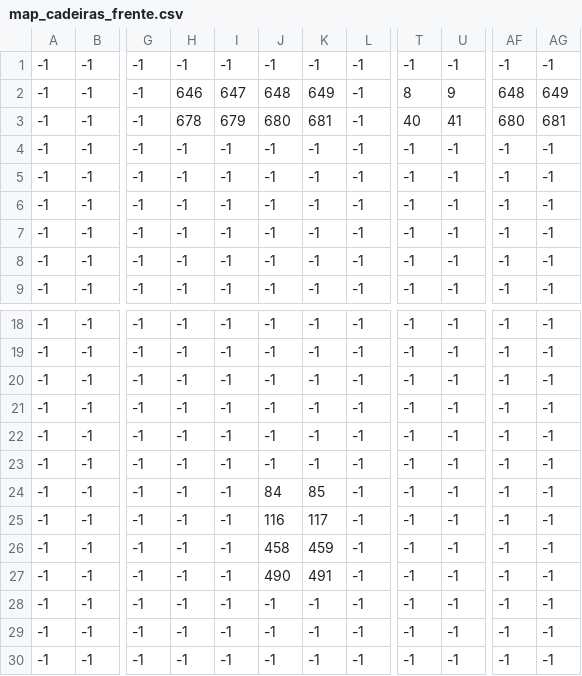
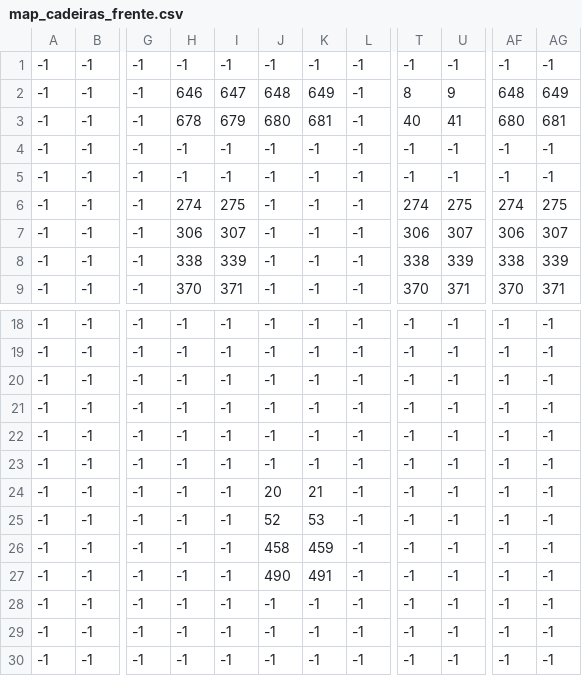
Before and after one commit to jonnrauber/GAMES-2019-T1, a CSV file: assets/data/map_cadeiras_frente.csv, drawn as a sheet; only a part is shown, gaps mark what is left out; the diff covers the shown part only; the diff names each change by its address in the sheet, - before the commit and + after, or states it on an @@ line.

```diff
--- a/assets/data/map_cadeiras_frente.csv
+++ b/assets/data/map_cadeiras_frente.csv
-H6: -1
+H6: 274
-I6: -1
+I6: 275
-T6: -1
+T6: 274
-U6: -1
+U6: 275
-AF6: -1
+AF6: 274
-AG6: -1
+AG6: 275
-H7: -1
+H7: 306
-I7: -1
+I7: 307
-T7: -1
+T7: 306
-U7: -1
+U7: 307
-AF7: -1
+AF7: 306
-AG7: -1
+AG7: 307
-H8: -1
+H8: 338
-I8: -1
+I8: 339
-T8: -1
+T8: 338
-U8: -1
+U8: 339
-AF8: -1
+AF8: 338
-AG8: -1
+AG8: 339
-H9: -1
+H9: 370
-I9: -1
+I9: 371
-T9: -1
+T9: 370
-U9: -1
+U9: 371
-AF9: -1
+AF9: 370
-AG9: -1
+AG9: 371
-J24: 84
+J24: 20
-K24: 85
+K24: 21
-J25: 116
+J25: 52
-K25: 117
+K25: 53
```
Also changed, not shown: 24 edited cells elsewhere in this file, assets/data/map_mesas.csv, assets/data/map_navmesh.csv, 5 other files.
